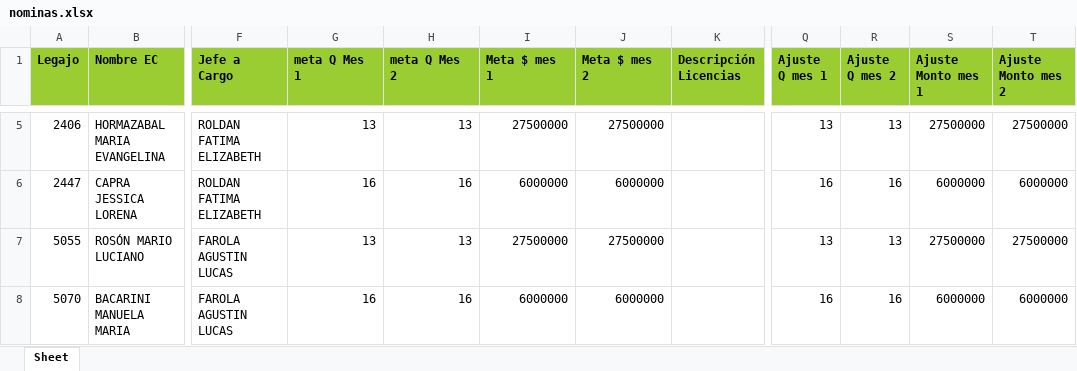
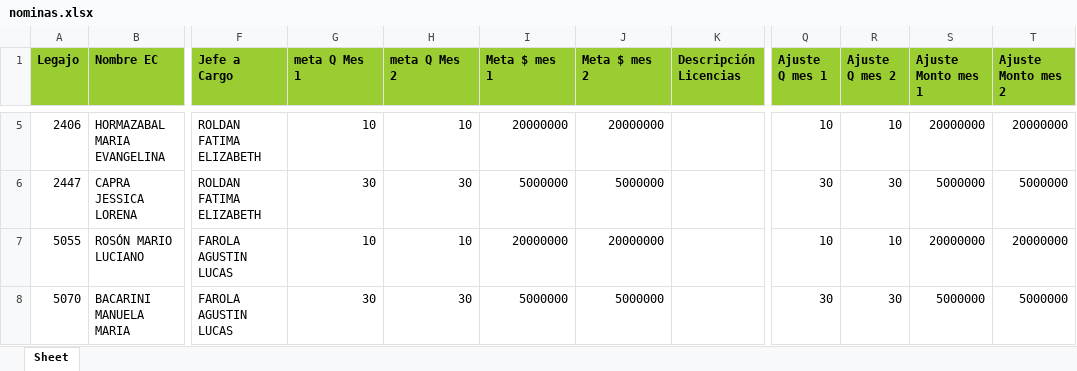
Before and after one commit to admin-prome/Validador_Metas, an Excel workbook: data/export/nominas.xlsx, sheet Sheet, drawn as a sheet; only a part is shown, gaps mark what is left out; values as stored, in another font and other column widths than the file's, no borders; the diff covers the shown part only; the diff names each change by its address in the sheet, - before the commit and + after, or states it on an @@ line.

Commit message:
up ajustes politicas

```diff
--- a/data/export/nominas.xlsx (sheet Sheet)
+++ b/data/export/nominas.xlsx (sheet Sheet)
-G5 (meta Q Mes 1): 13
+G5 (meta Q Mes 1): 10
-H5 (meta Q Mes 2): 13
+H5 (meta Q Mes 2): 10
-I5 (Meta $ mes 1): 27500000
+I5 (Meta $ mes 1): 20000000
-J5 (Meta $ mes 2): 27500000
+J5 (Meta $ mes 2): 20000000
-Q5 (Ajuste Q mes 1): 13
+Q5 (Ajuste Q mes 1): 10
-R5 (Ajuste Q mes 2): 13
+R5 (Ajuste Q mes 2): 10
-S5 (Ajuste Monto mes 1): 27500000
+S5 (Ajuste Monto mes 1): 20000000
-T5 (Ajuste Monto mes 2): 27500000
+T5 (Ajuste Monto mes 2): 20000000
-G6 (meta Q Mes 1): 16
+G6 (meta Q Mes 1): 30
-H6 (meta Q Mes 2): 16
+H6 (meta Q Mes 2): 30
-I6 (Meta $ mes 1): 6000000
+I6 (Meta $ mes 1): 5000000
-J6 (Meta $ mes 2): 6000000
+J6 (Meta $ mes 2): 5000000
-Q6 (Ajuste Q mes 1): 16
+Q6 (Ajuste Q mes 1): 30
-R6 (Ajuste Q mes 2): 16
+R6 (Ajuste Q mes 2): 30
-S6 (Ajuste Monto mes 1): 6000000
+S6 (Ajuste Monto mes 1): 5000000
-T6 (Ajuste Monto mes 2): 6000000
+T6 (Ajuste Monto mes 2): 5000000
-G7 (meta Q Mes 1): 13
+G7 (meta Q Mes 1): 10
-H7 (meta Q Mes 2): 13
+H7 (meta Q Mes 2): 10
-I7 (Meta $ mes 1): 27500000
+I7 (Meta $ mes 1): 20000000
-J7 (Meta $ mes 2): 27500000
+J7 (Meta $ mes 2): 20000000
-Q7 (Ajuste Q mes 1): 13
+Q7 (Ajuste Q mes 1): 10
-R7 (Ajuste Q mes 2): 13
+R7 (Ajuste Q mes 2): 10
-S7 (Ajuste Monto mes 1): 27500000
+S7 (Ajuste Monto mes 1): 20000000
-T7 (Ajuste Monto mes 2): 27500000
+T7 (Ajuste Monto mes 2): 20000000
-G8 (meta Q Mes 1): 16
+G8 (meta Q Mes 1): 30
-H8 (meta Q Mes 2): 16
+H8 (meta Q Mes 2): 30
-I8 (Meta $ mes 1): 6000000
+I8 (Meta $ mes 1): 5000000
-J8 (Meta $ mes 2): 6000000
+J8 (Meta $ mes 2): 5000000
-Q8 (Ajuste Q mes 1): 16
+Q8 (Ajuste Q mes 1): 30
-R8 (Ajuste Q mes 2): 16
+R8 (Ajuste Q mes 2): 30
-S8 (Ajuste Monto mes 1): 6000000
+S8 (Ajuste Monto mes 1): 5000000
-T8 (Ajuste Monto mes 2): 6000000
+T8 (Ajuste Monto mes 2): 5000000
```
Also changed, not shown: 1559 edited cells elsewhere in this sheet, 7 other files.
